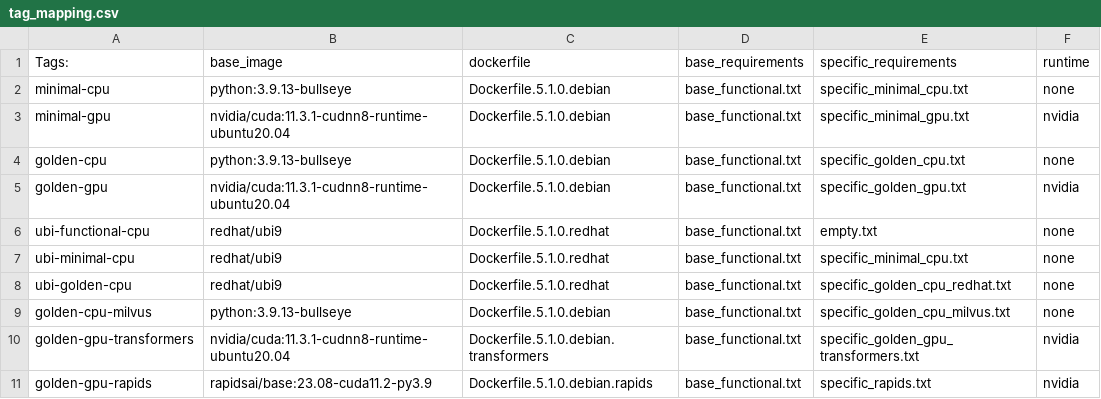
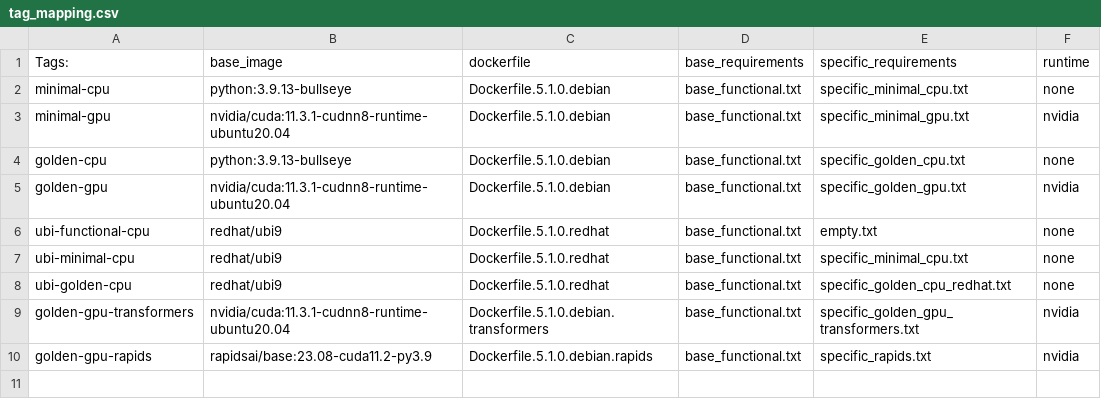
Before and after one commit to splunk/splunk-mltk-container-docker, a CSV file: tag_mapping.csv, drawn as a sheet; the diff names each change by its address in the sheet, - before the commit and + after, or states it on an @@ line.

Commit message:
merged milvus requirements into golden cpu

```diff
--- a/tag_mapping.csv
+++ b/tag_mapping.csv
-row 9: golden-cpu-milvus | python:3.9.13-bullseye | Dockerfile.5.1.0.debian | base_functional.txt | specific_golden_cpu_milvus.txt | none
```
Also changed, not shown: 12 other files.
